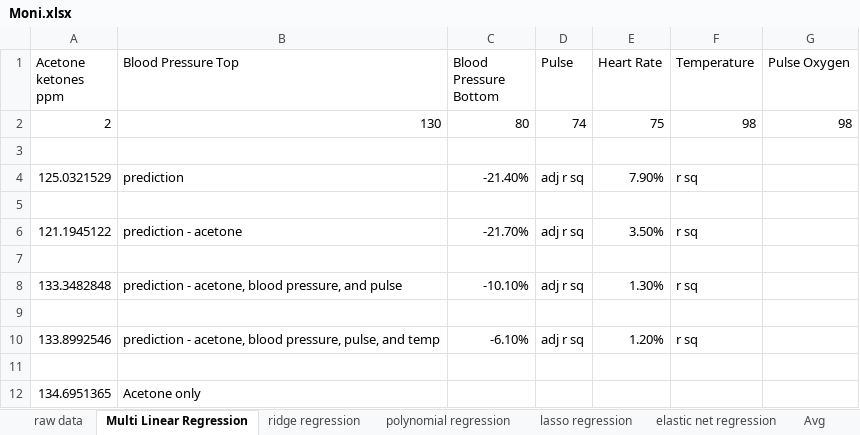
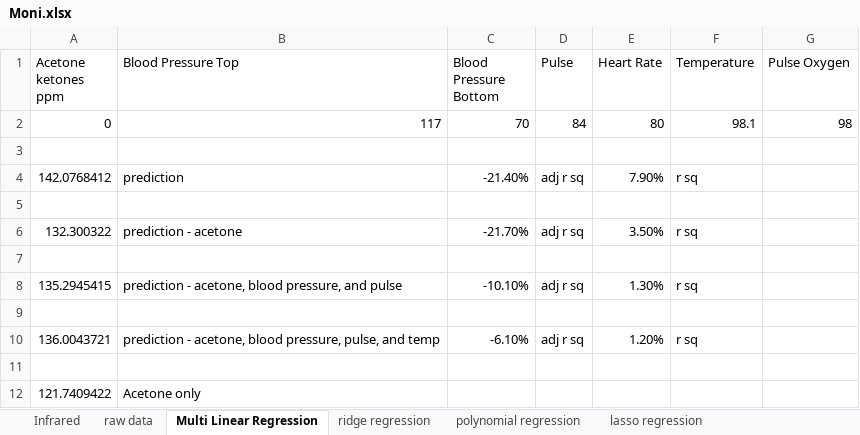
Before and after one commit to jtb21091/Moni, an Excel workbook: Moni.xlsx, sheet Multi Linear Regression, drawn as a sheet; values as stored, in another font and other column widths than the file's, no borders; removed rows and columns are numbered as before the commit, all else as after; the diff names each change by its address in the sheet, - before the commit and + after, or states it on an @@ line.

```diff
--- a/Moni.xlsx (sheet Multi Linear Regression)
+++ b/Moni.xlsx (sheet Multi Linear Regression)
+sheet tab: Infrared
-row 2: 2 | 130 | 80 | 74 | 75 | 98 | 98
+row 2: 0 | 117 | 70 | 84 | 80 | 98.1 | 98
-A4 (Acetone ketones ppm): 125.0321529
+A4 (Acetone ketones ppm): 142.0768412
-A6 (Acetone ketones ppm): 121.1945122
+A6 (Acetone ketones ppm): 132.300322
-A8 (Acetone ketones ppm): 133.3482848
+A8 (Acetone ketones ppm): 135.2945415
-A10 (Acetone ketones ppm): 133.8992546
+A10 (Acetone ketones ppm): 136.0043721
-A12 (Acetone ketones ppm): 134.6951365
+A12 (Acetone ketones ppm): 121.7409422
```
Also changed, not shown: sheet raw data, sheet Avg.
